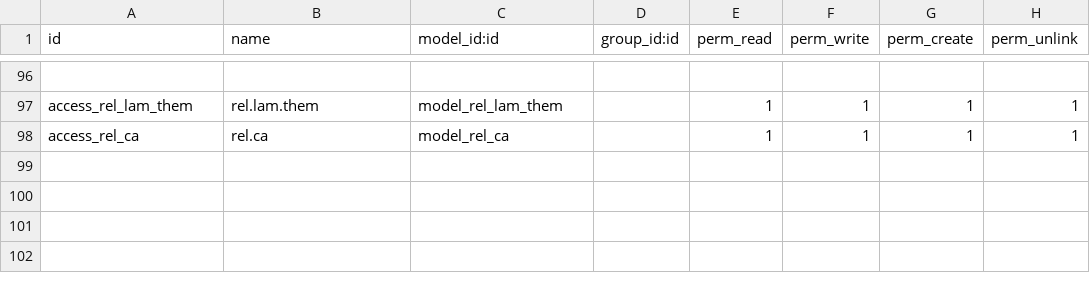
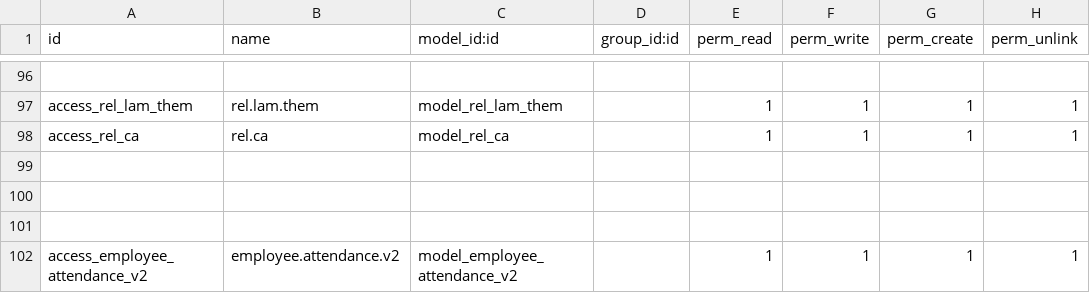
Before and after one commit to sonhasoftware/odoo-customize, a CSV file: sonha_word_slip/security/ir.model.access.csv, drawn as a sheet; only a part is shown, gaps mark what is left out.

```diff
--- a/sonha_word_slip/security/ir.model.access.csv
+++ b/sonha_word_slip/security/ir.model.access.csv
@@ -98 +98,5 @@ access_rel_lam_them,rel.lam.them,model_rel_lam_them,,1,1,1,1
 access_rel_ca,rel.ca,model_rel_ca,,1,1,1,1
+
+
+
+access_employee_attendance_v2,employee.attendance.v2,model_employee_attendance_v2,,1,1,1,1
```
Also changed, not shown: 12 other files.
